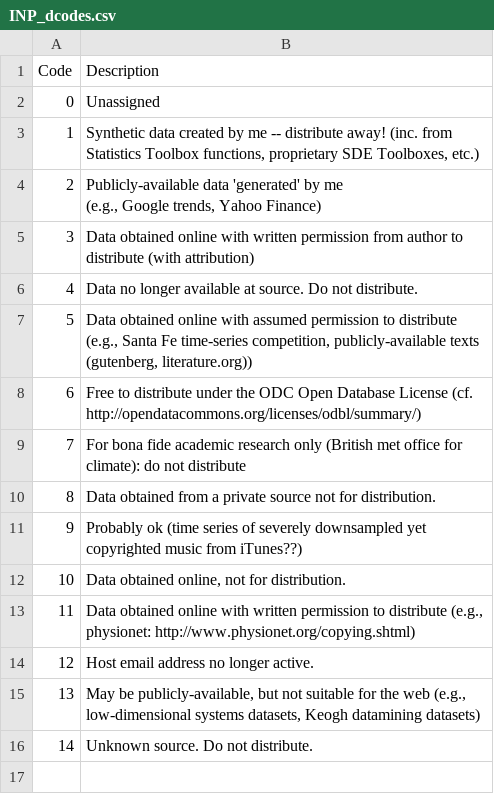
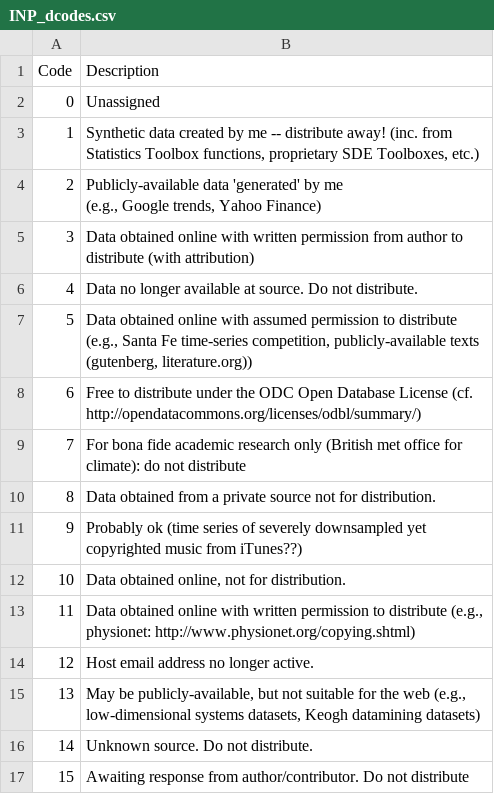
Before and after one commit to benfulcher/hctsa, a CSV file: Database/INP_dcodes.csv, drawn as a sheet; the diff names each change by its address in the sheet, - before the commit and + after, or states it on an @@ line.

```diff
--- a/Database/INP_dcodes.csv
+++ b/Database/INP_dcodes.csv
+row 17: 15 | Awaiting response from author/contributor. Do not distribute
```
Also changed, not shown: Database/INP_categories.csv, Database/INP_sources.csv, 10 other files.
